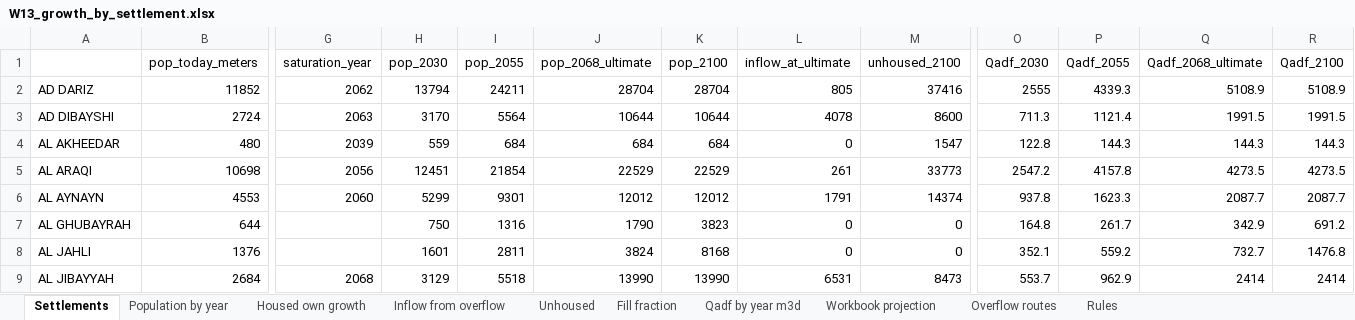
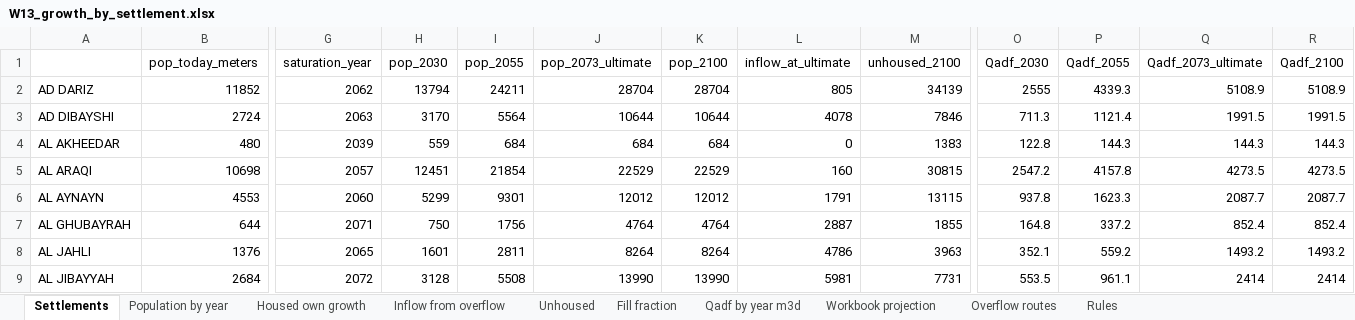
Before and after one commit to mojikone/Ibri-Sewer-and-STP, an Excel workbook: W13/analysis/W13_growth_by_settlement.xlsx, sheet Settlements, drawn as a sheet; only a part is shown, gaps mark what is left out; values as stored, in another font and other column widths than the file's, no borders; the diff covers the shown part only; the diff names each change by its address in the sheet, - before the commit and + after, or states it on an @@ line.

```diff
--- a/W13/analysis/W13_growth_by_settlement.xlsx (sheet Settlements)
+++ b/W13/analysis/W13_growth_by_settlement.xlsx (sheet Settlements)
-J1: pop_2068_ultimate
+J1: pop_2073_ultimate
-Q1: Qadf_2068_ultimate
+Q1: Qadf_2073_ultimate
-M2 (unhoused_2100): 37416
+M2 (unhoused_2100): 34139
-M3 (unhoused_2100): 8600
+M3 (unhoused_2100): 7846
-M4 (unhoused_2100): 1547
+M4 (unhoused_2100): 1383
-G5 (saturation_year): 2056
+G5 (saturation_year): 2057
-L5 (inflow_at_ultimate): 261
+L5 (inflow_at_ultimate): 160
-M5 (unhoused_2100): 33773
+M5 (unhoused_2100): 30815
-M6 (unhoused_2100): 14374
+M6 (unhoused_2100): 13115
-G7 (saturation_year): (empty)
+G7 (saturation_year): 2071
-I7 (pop_2055): 1316
+I7 (pop_2055): 1756
-J7 (pop_2073_ultimate): 1790
+J7 (pop_2073_ultimate): 4764
-K7 (pop_2100): 3823
+K7 (pop_2100): 4764
-L7 (inflow_at_ultimate): 0
+L7 (inflow_at_ultimate): 2887
-M7 (unhoused_2100): 0
+M7 (unhoused_2100): 1855
-P7 (Qadf_2055): 261.7
+P7 (Qadf_2055): 337.2
-Q7 (Qadf_2073_ultimate): 342.9
+Q7 (Qadf_2073_ultimate): 852.4
-R7 (Qadf_2100): 691.2
+R7 (Qadf_2100): 852.4
-G8 (saturation_year): (empty)
+G8 (saturation_year): 2065
-J8 (pop_2073_ultimate): 3824
+J8 (pop_2073_ultimate): 8264
-K8 (pop_2100): 8168
+K8 (pop_2100): 8264
-L8 (inflow_at_ultimate): 0
+L8 (inflow_at_ultimate): 4786
-M8 (unhoused_2100): 0
+M8 (unhoused_2100): 3963
-Q8 (Qadf_2073_ultimate): 732.7
+Q8 (Qadf_2073_ultimate): 1493.2
-R8 (Qadf_2100): 1476.8
+R8 (Qadf_2100): 1493.2
-G9 (saturation_year): 2068
+G9 (saturation_year): 2072
-H9 (pop_2030): 3129
+H9 (pop_2030): 3128
-I9 (pop_2055): 5518
+I9 (pop_2055): 5508
-L9 (inflow_at_ultimate): 6531
+L9 (inflow_at_ultimate): 5981
-M9 (unhoused_2100): 8473
+M9 (unhoused_2100): 7731
-O9 (Qadf_2030): 553.7
+O9 (Qadf_2030): 553.5
-P9 (Qadf_2055): 962.9
+P9 (Qadf_2055): 961.1
```
Also changed, not shown: 87 edited cells elsewhere in this sheet, sheet Population by year, sheet Inflow from overflow, sheet Unhoused, sheet Housed own growth, sheet Qadf by year m3d, sheet Overflow routes, 2 more sheets, 13 other files.
